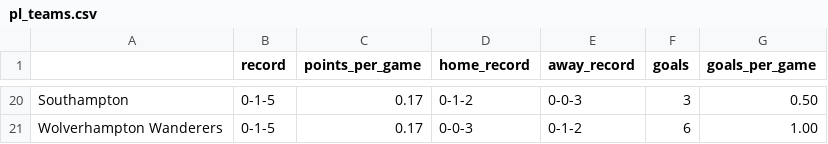
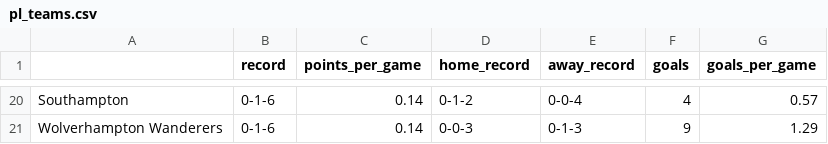
Before and after one commit to mhuzaifah/iFooty, a CSV file: pl_teams.csv, drawn as a sheet; only a part is shown, gaps mark what is left out; the diff covers the shown part only; the diff names each change by its address in the sheet, - before the commit and + after, or states it on an @@ line.

```diff
--- a/pl_teams.csv
+++ b/pl_teams.csv
-B20:B21 (record): 0-1-5
+B20:B21 (record): 0-1-6
-C20:C21 (points_per_game): 0.17
+C20:C21 (points_per_game): 0.14
-E20 (away_record): 0-0-3
+E20 (away_record): 0-0-4
-F20 (goals): 3
+F20 (goals): 4
-G20 (goals_per_game): 0.50
+G20 (goals_per_game): 0.57
-E21 (away_record): 0-1-2
+E21 (away_record): 0-1-3
-F21 (goals): 6
+F21 (goals): 9
-G21 (goals_per_game): 1.00
+G21 (goals_per_game): 1.29
```
Also changed, not shown: 6 added rows, 6 removed rows and 52 edited cells elsewhere in this file, pl_players.csv, 11 other files.
